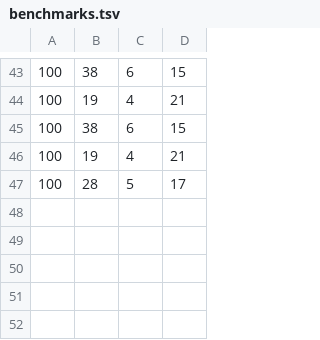
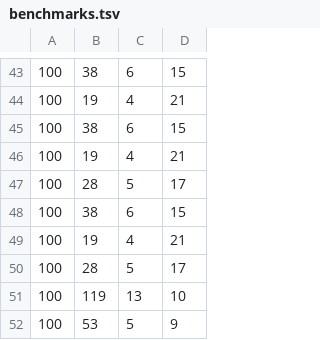
Before and after one commit to NasoohOlabi/Typoceros, a TSV file: benchmarks.tsv, drawn as a sheet; only a part is shown, gaps mark what is left out; the diff names each change by its address in the sheet, - before the commit and + after, or states it on an @@ line.

```diff
--- a/benchmarks.tsv
+++ b/benchmarks.tsv
+row 48: 100 | 38 | 6 | 15
+row 49: 100 | 19 | 4 | 21
+row 50: 100 | 28 | 5 | 17
+row 51: 100 | 119 | 13 | 10
+row 52: 100 | 53 | 5 | 9
```
Also changed, not shown: 2 other files.
